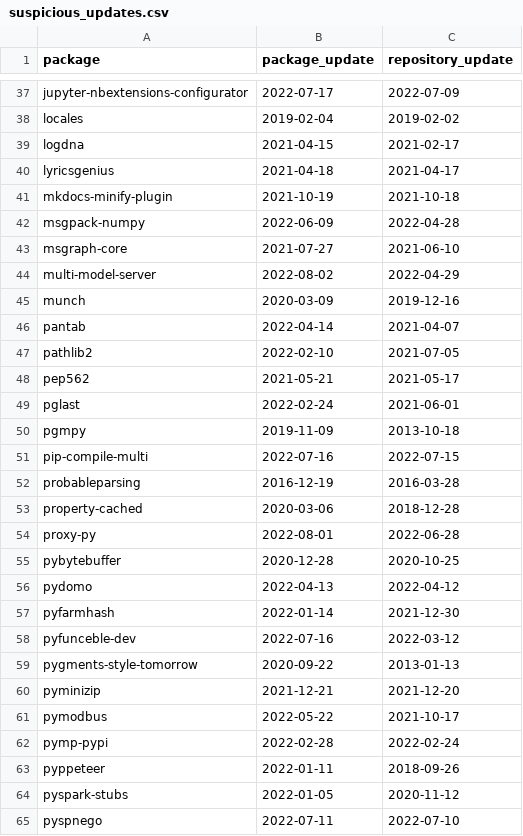
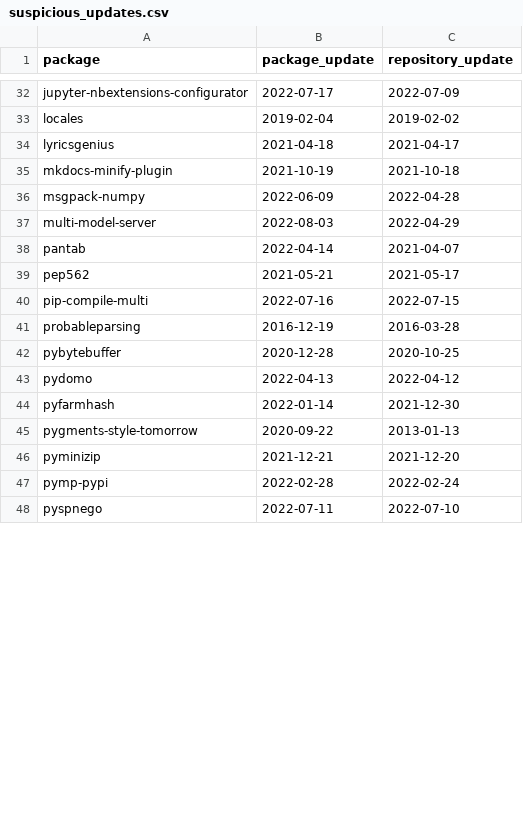
Before and after one commit to trickest/packages, a CSV file: pypi/suspicious_updates.csv, drawn as a sheet; only a part is shown, gaps mark what is left out; the diff covers the shown part only.

```diff
--- a/pypi/suspicious_updates.csv
+++ b/pypi/suspicious_updates.csv
@@ -38,3 +33,2 @@ jupyter-nbextensions-configurator,2022-07-17,2022-07-09
 locales,2019-02-04,2019-02-02
-logdna,2021-04-15,2021-02-17
 lyricsgenius,2021-04-18,2021-04-17
@@ -42,14 +36,7 @@ mkdocs-minify-plugin,2021-10-19,2021-10-18
 msgpack-numpy,2022-06-09,2022-04-28
-msgraph-core,2021-07-27,2021-06-10
-multi-model-server,2022-08-02,2022-04-29
-munch,2020-03-09,2019-12-16
+multi-model-server,2022-08-03,2022-04-29
 pantab,2022-04-14,2021-04-07
-pathlib2,2022-02-10,2021-07-05
 pep562,2021-05-21,2021-05-17
-pglast,2022-02-24,2021-06-01
-pgmpy,2019-11-09,2013-10-18
 pip-compile-multi,2022-07-16,2022-07-15
 probableparsing,2016-12-19,2016-03-28
-property-cached,2020-03-06,2018-12-28
-proxy-py,2022-08-01,2022-06-28
 pybytebuffer,2020-12-28,2020-10-25
@@ -57,9 +44,5 @@ pydomo,2022-04-13,2022-04-12
 pyfarmhash,2022-01-14,2021-12-30
-pyfunceble-dev,2022-07-16,2022-03-12
 pygments-style-tomorrow,2020-09-22,2013-01-13
 pyminizip,2021-12-21,2021-12-20
-pymodbus,2022-05-22,2021-10-17
 pymp-pypi,2022-02-28,2022-02-24
-pyppeteer,2022-01-11,2018-09-26
-pyspark-stubs,2022-01-05,2020-11-12
 pyspnego,2022-07-11,2022-07-10
```
Also changed, not shown: 1 added row and 15 removed rows elsewhere in this file, 2 other files.
